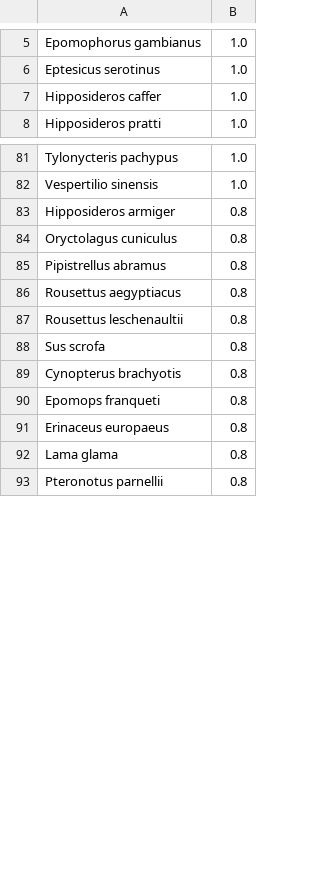
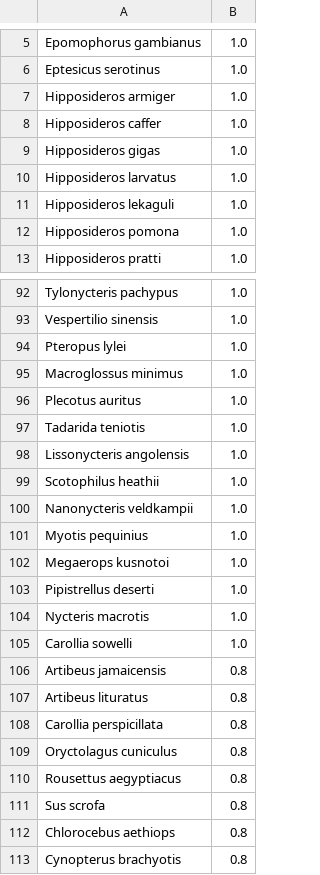
Before and after one commit to viralemergence/poisot-betacov, a CSV file: predictions/PoisotKnn1Mammal.csv, drawn as a sheet; only a part is shown, gaps mark what is left out; the shorter side is filled out with more unchanged rows; the diff covers the shown part only.

```diff
--- a/predictions/PoisotKnn1Mammal.csv
+++ b/predictions/PoisotKnn1Mammal.csv
@@ -6,3 +6,8 @@ Epomophorus gambianus,1.0
 Eptesicus serotinus,1.0
+Hipposideros armiger,1.0
 Hipposideros caffer,1.0
+Hipposideros gigas,1.0
+Hipposideros larvatus,1.0
+Hipposideros lekaguli,1.0
+Hipposideros pomona,1.0
 Hipposideros pratti,1.0
@@ -82,8 +93,21 @@ Tylonycteris pachypus,1.0
 Vespertilio sinensis,1.0
-Hipposideros armiger,0.8
+Pteropus lylei,1.0
+Macroglossus minimus,1.0
+Plecotus auritus,1.0
+Tadarida teniotis,1.0
+Lissonycteris angolensis,1.0
+Scotophilus heathii,1.0
+Nanonycteris veldkampii,1.0
+Myotis pequinius,1.0
+Megaerops kusnotoi,1.0
+Pipistrellus deserti,1.0
+Nycteris macrotis,1.0
+Carollia sowelli,1.0
+Artibeus jamaicensis,0.8
+Artibeus lituratus,0.8
+Carollia perspicillata,0.8
 Oryctolagus cuniculus,0.8
-Pipistrellus abramus,0.8
 Rousettus aegyptiacus,0.8
-Rousettus leschenaultii,0.8
 Sus scrofa,0.8
+Chlorocebus aethiops,0.8
 Cynopterus brachyotis,0.8
```
Also changed, not shown: 17 added rows, 8 removed rows and 2 edited cells elsewhere in this file, edgelists/known-betacov-bats.csv, edgelists/known-betacov-mammals.csv, 8 other files.
